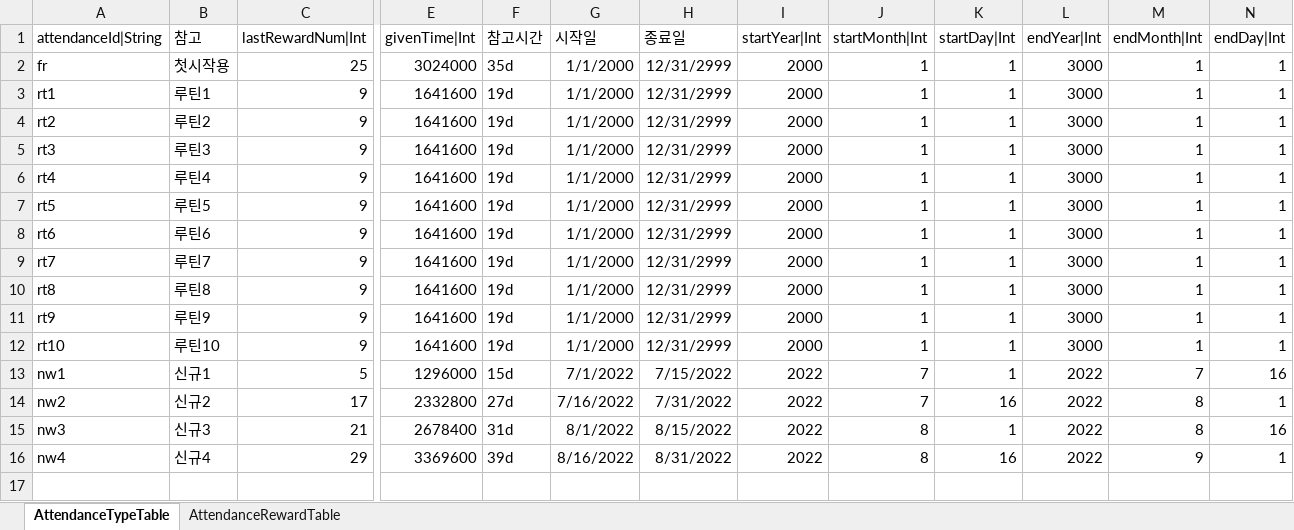
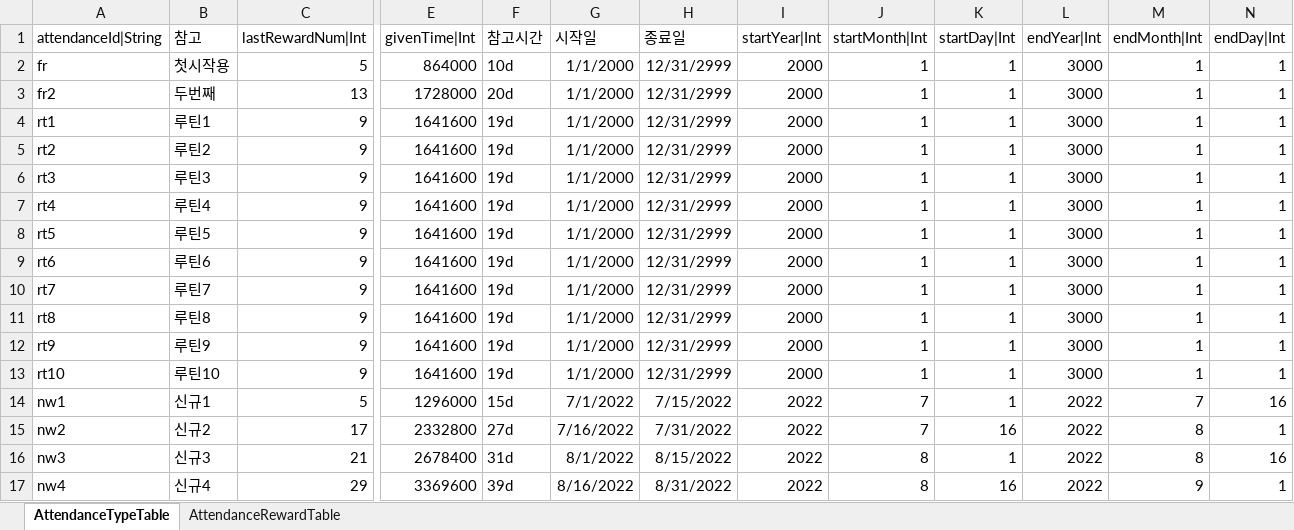
Before and after one commit to hayannal/ProjectNameless, an Excel workbook: Excel/작업Attendance.xlsx, sheet AttendanceTypeTable, drawn as a sheet; only a part is shown, gaps mark what is left out; values as stored, in another font and other column widths than the file's, no borders; conditional formats not drawn; rows hold the shown columns only; the diff names each change by its address in the sheet, - before the commit and + after, or states it on an @@ line.

```diff
--- a/Excel/작업Attendance.xlsx (sheet AttendanceTypeTable)
+++ b/Excel/작업Attendance.xlsx (sheet AttendanceTypeTable)
-C2 (lastRewardNum|Int): 25
+C2 (lastRewardNum|Int): 5
-E2 (givenTime|Int): 3024000
+E2 (givenTime|Int): 864000
-F2 (참고시간): 35d
+F2 (참고시간): 10d
+row 3: fr2 | 두번째 | 13 | 1728000 | 20d | 1/1/2000 | 12/31/2999 | 2000 | 1 | 1 | 3000 | 1 | 1
```
Also changed, not shown: sheet AttendanceRewardTable, formulas that keep their value, Excel/Attendance.xlsx, 2 other files.
